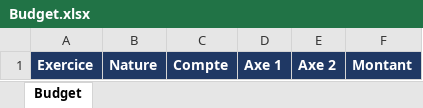
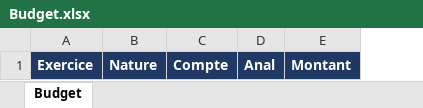
Before and after one commit to jlchabbat/ComptaJLC, an Excel workbook: Imports/modeles/Budget.xlsx, sheet Budget, drawn as a sheet; values as stored, in another font and other column widths than the file's, no borders; removed rows and columns are numbered as before the commit, all else as after; the diff names each change by its address in the sheet, - before the commit and + after, or states it on an @@ line.

```diff
--- a/Imports/modeles/Budget.xlsx (sheet Budget)
+++ b/Imports/modeles/Budget.xlsx (sheet Budget)
-column D, row 1: Axe 1
-column E, row 1: Axe 2
+column D, row 1: Anal
```
Also changed, not shown: Imports/modeles/Ecritures.xlsx, Imports/modeles/Lexique.xlsx, 19 other files.
